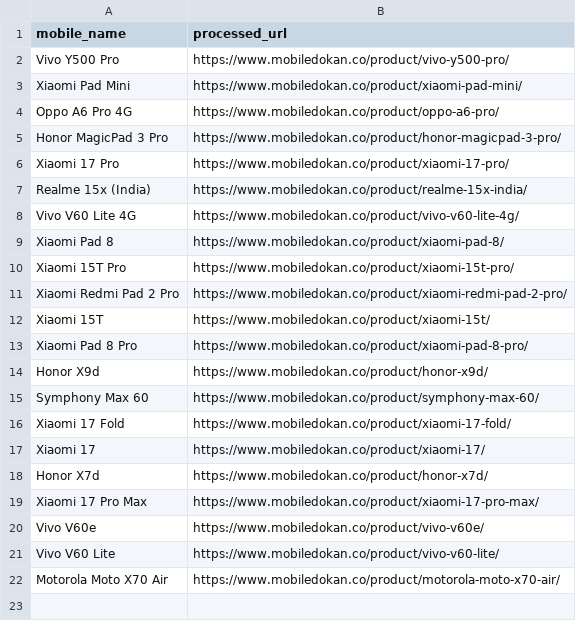
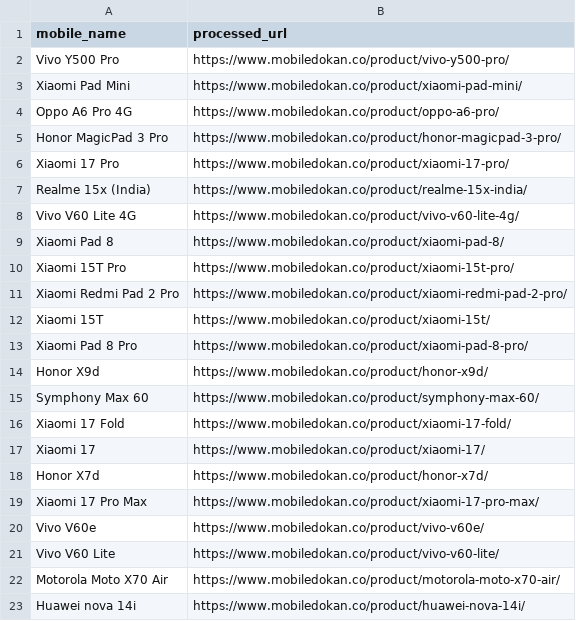
Before and after one commit to fahim12064/RiyasadAzim-of-Phones, a CSV file: processed_links.csv, drawn as a sheet.

```diff
--- a/processed_links.csv
+++ b/processed_links.csv
@@ -22 +22,2 @@ Vivo V60 Lite,https://www.mobiledokan.co/product/vivo-v60-lite/
 Motorola Moto X70 Air,https://www.mobiledokan.co/product/motorola-moto-x70-air/
+Huawei nova 14i,https://www.mobiledokan.co/product/huawei-nova-14i/
```
Also changed, not shown: 2 other files.
